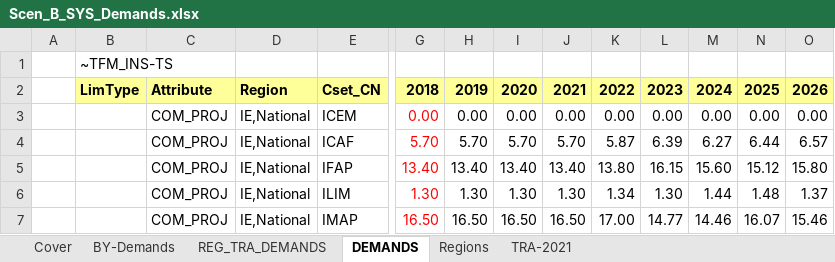
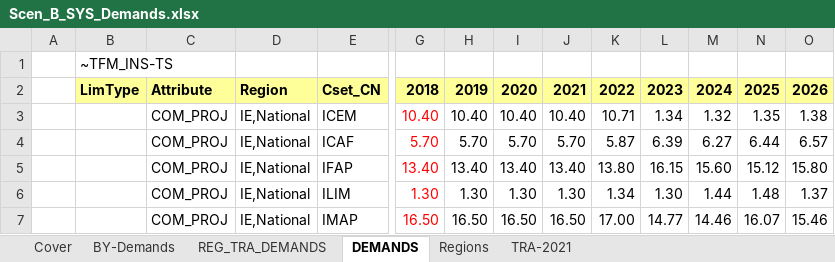
Before and after one commit to eabhamartyn-debug/times-ireland-model, an Excel workbook: SuppXLS/Scen_B_SYS_Demands.xlsx, sheet DEMANDS, drawn as a sheet; only a part is shown, gaps mark what is left out; values as stored, in another font and other column widths than the file's, no borders; removed rows and columns are numbered as before the commit, all else as after; rows hold the shown columns only; the diff names each change by its address in the sheet, - before the commit and + after, or states it on an @@ line.

Commit message:
back to icem

```diff
--- a/SuppXLS/Scen_B_SYS_Demands.xlsx (sheet DEMANDS)
+++ b/SuppXLS/Scen_B_SYS_Demands.xlsx (sheet DEMANDS)
-row 3:  |  | COM_PROJ | IE,National | ICEM | 0.00 | 0.00 | 0.00 | 0.00 | 0.00 | 0.00 | 0.00 | 0.00 | 0.00
+row 3:  |  | COM_PROJ | IE,National | ICEM | 10.40 | 10.40 | 10.40 | 10.40 | 10.71 | 1.34 | 1.32 | 1.35 | 1.38
```
